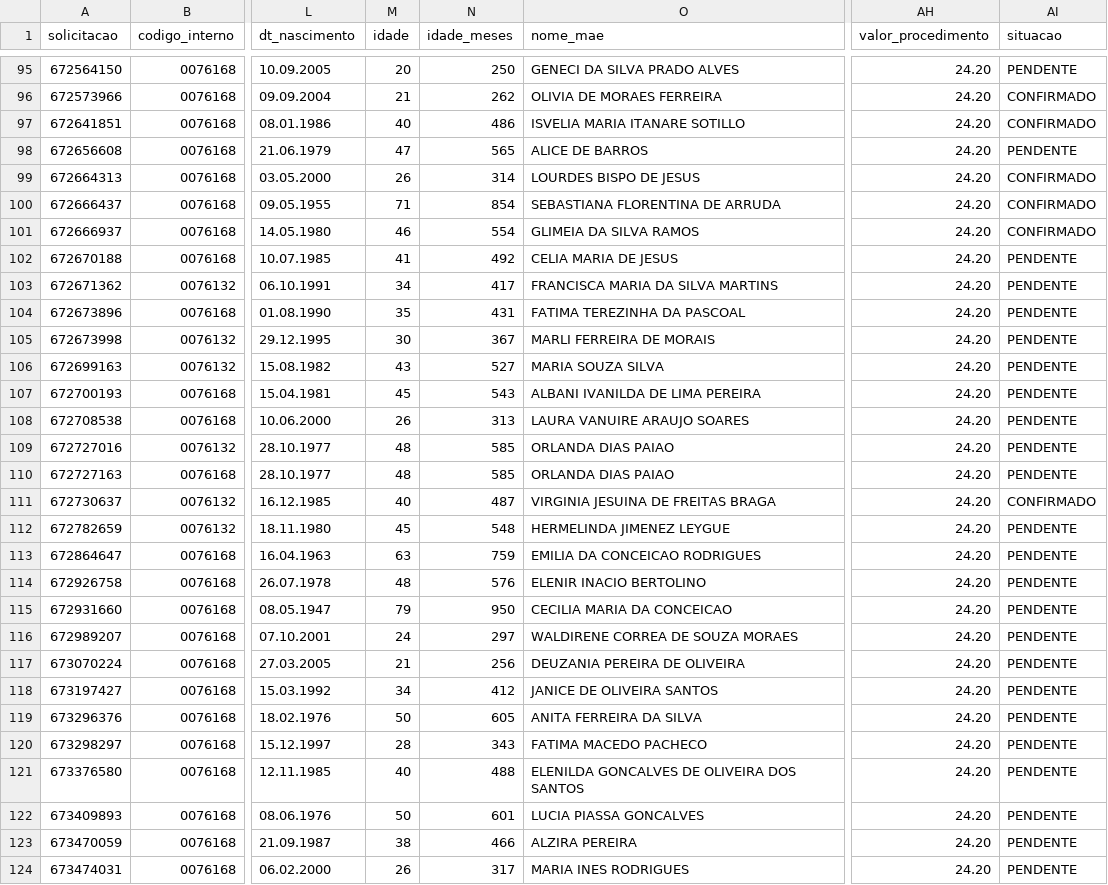
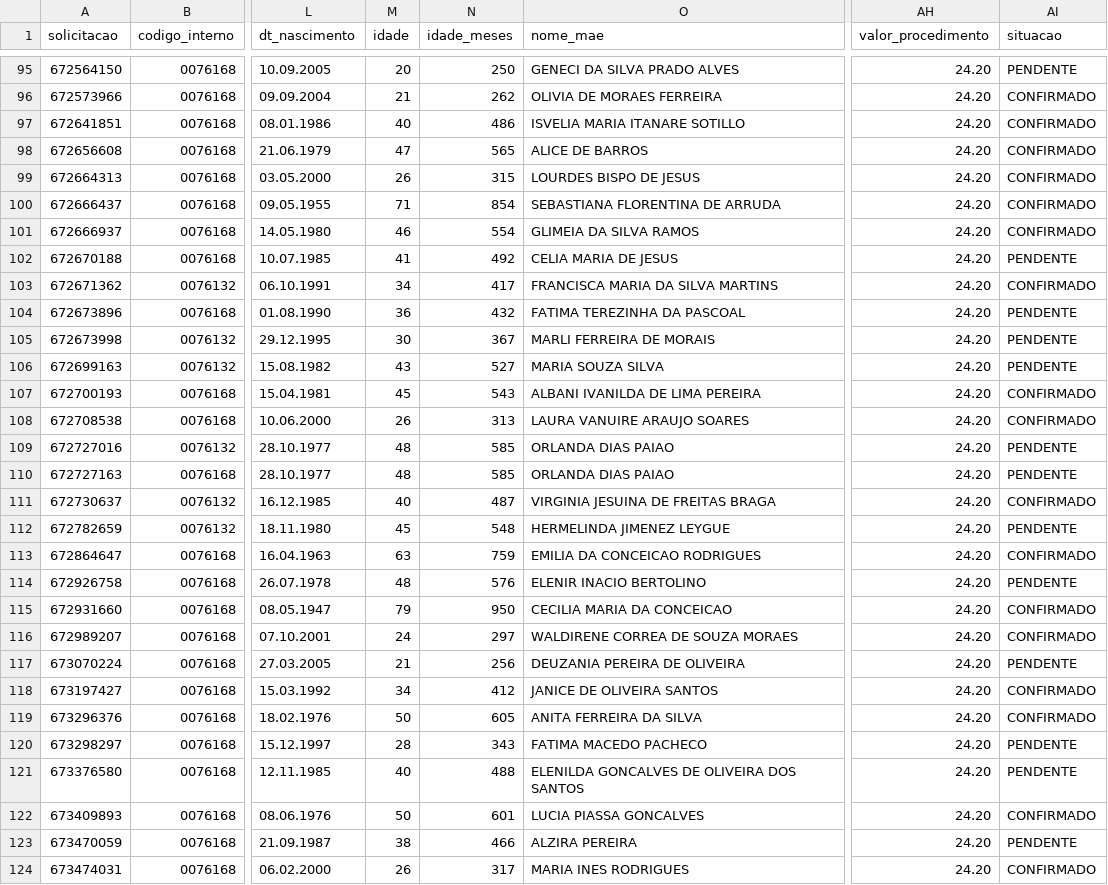
Before and after one commit to uemerson-pinheiro/Painel_Sisreg_SGO, a CSV file: Agendamento/2026/julho/NUCLEO_MEDICO.csv, drawn as a sheet; only a part is shown, gaps mark what is left out; the diff covers the shown part only; the diff names each change by its address in the sheet, - before the commit and + after, or states it on an @@ line.

```diff
--- a/Agendamento/2026/julho/NUCLEO_MEDICO.csv
+++ b/Agendamento/2026/julho/NUCLEO_MEDICO.csv
-AI98 (situacao): PENDENTE
+AI98 (situacao): CONFIRMADO
-N99 (idade_meses): 314
+N99 (idade_meses): 315
-AI103 (situacao): PENDENTE
+AI103 (situacao): CONFIRMADO
-M104 (idade): 35
+M104 (idade): 36
-N104 (idade_meses): 431
+N104 (idade_meses): 432
-AI107:AI108 (situacao): PENDENTE
+AI107:AI108 (situacao): CONFIRMADO
-AI113 (situacao): PENDENTE
+AI113 (situacao): CONFIRMADO
-AI115:AI116 (situacao): PENDENTE
+AI115:AI116 (situacao): CONFIRMADO
-AI118:AI119 (situacao): PENDENTE
+AI118:AI119 (situacao): CONFIRMADO
-AI122 (situacao): PENDENTE
+AI122 (situacao): CONFIRMADO
-AI124 (situacao): PENDENTE
+AI124 (situacao): CONFIRMADO
```
Also changed, not shown: 183 edited cells elsewhere in this file, Agendamento/2026/julho/CASA_ROSA.csv, Agendamento/2026/julho/CENTRO_DE_ESPECIALIDADES_MEDICAS.csv, 17 other files.
